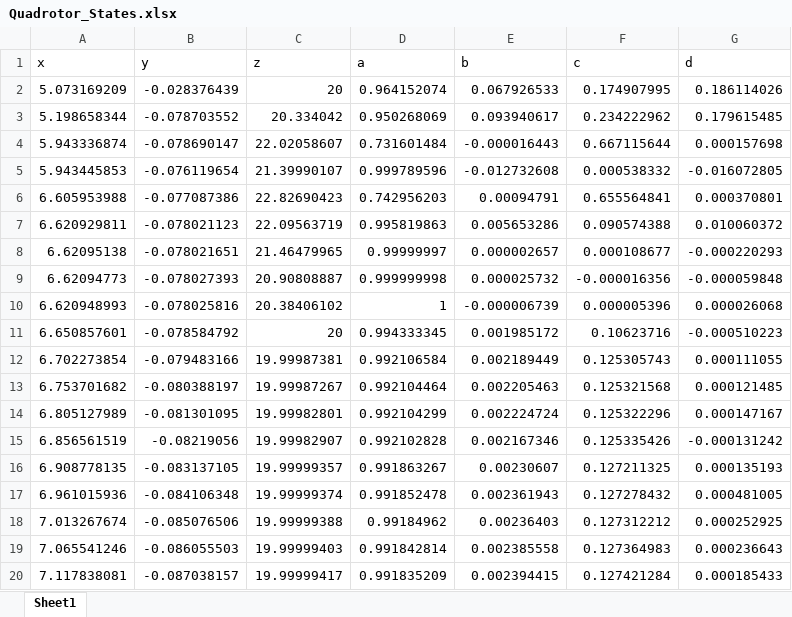
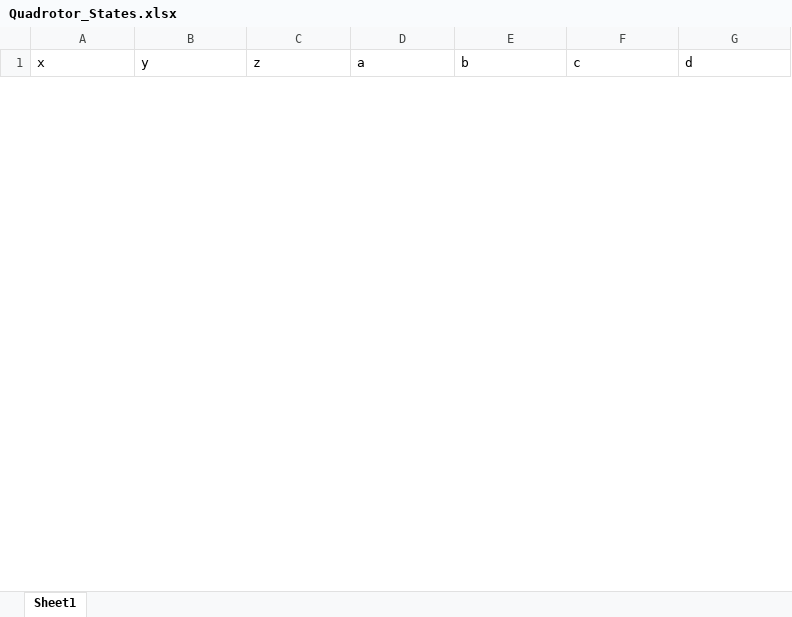
Before and after one commit to Gabisanth/MaximumAreaCoverageOptimization.jl, an Excel workbook: src/Quadrotor_States.xlsx, sheet Sheet1, drawn as a sheet; only a part is shown; values as stored, in another font and other column widths than the file's, no borders; removed rows and columns are numbered as before the commit, all else as after; the diff covers the shown part only; the diff names each change by its address in the sheet, - before the commit and + after, or states it on an @@ line.

```diff
--- a/src/Quadrotor_States.xlsx (sheet Sheet1)
+++ b/src/Quadrotor_States.xlsx (sheet Sheet1)
-row 2: 5.073169209 | -0.028376439 | 20 | 0.964152074 | 0.067926533 | 0.174907995 | 0.186114026
-row 3: 5.198658344 | -0.078703552 | 20.334042 | 0.950268069 | 0.093940617 | 0.234222962 | 0.179615485
-row 4: 5.943336874 | -0.078690147 | 22.02058607 | 0.731601484 | -0.000016443 | 0.667115644 | 0.000157698
-row 5: 5.943445853 | -0.076119654 | 21.39990107 | 0.999789596 | -0.012732608 | 0.000538332 | -0.016072805
-row 6: 6.605953988 | -0.077087386 | 22.82690423 | 0.742956203 | 0.00094791 | 0.655564841 | 0.000370801
-row 7: 6.620929811 | -0.078021123 | 22.09563719 | 0.995819863 | 0.005653286 | 0.090574388 | 0.010060372
-row 8: 6.62095138 | -0.078021651 | 21.46479965 | 0.99999997 | 0.000002657 | 0.000108677 | -0.000220293
-row 9: 6.62094773 | -0.078027393 | 20.90808887 | 0.999999998 | 0.000025732 | -0.000016356 | -0.000059848
-row 10: 6.620948993 | -0.078025816 | 20.38406102 | 1 | -0.000006739 | 0.000005396 | 0.000026068
-row 11: 6.650857601 | -0.078584792 | 20 | 0.994333345 | 0.001985172 | 0.10623716 | -0.000510223
-row 12: 6.702273854 | -0.079483166 | 19.99987381 | 0.992106584 | 0.002189449 | 0.125305743 | 0.000111055
-row 13: 6.753701682 | -0.080388197 | 19.99987267 | 0.992104464 | 0.002205463 | 0.125321568 | 0.000121485
-row 14: 6.805127989 | -0.081301095 | 19.99982801 | 0.992104299 | 0.002224724 | 0.125322296 | 0.000147167
-row 15: 6.856561519 | -0.08219056 | 19.99982907 | 0.992102828 | 0.002167346 | 0.125335426 | -0.000131242
-row 16: 6.908778135 | -0.083137105 | 19.99999357 | 0.991863267 | 0.00230607 | 0.127211325 | 0.000135193
-row 17: 6.961015936 | -0.084106348 | 19.99999374 | 0.991852478 | 0.002361943 | 0.127278432 | 0.000481005
-row 18: 7.013267674 | -0.085076506 | 19.99999388 | 0.99184962 | 0.00236403 | 0.127312212 | 0.000252925
-row 19: 7.065541246 | -0.086055503 | 19.99999403 | 0.991842814 | 0.002385558 | 0.127364983 | 0.000236643
-row 20: 7.117838081 | -0.087038157 | 19.99999417 | 0.991835209 | 0.002394415 | 0.127421284 | 0.000185433
```
Also changed, not shown: 100 added rows and 41 removed rows elsewhere in this sheet, 6 other files.
